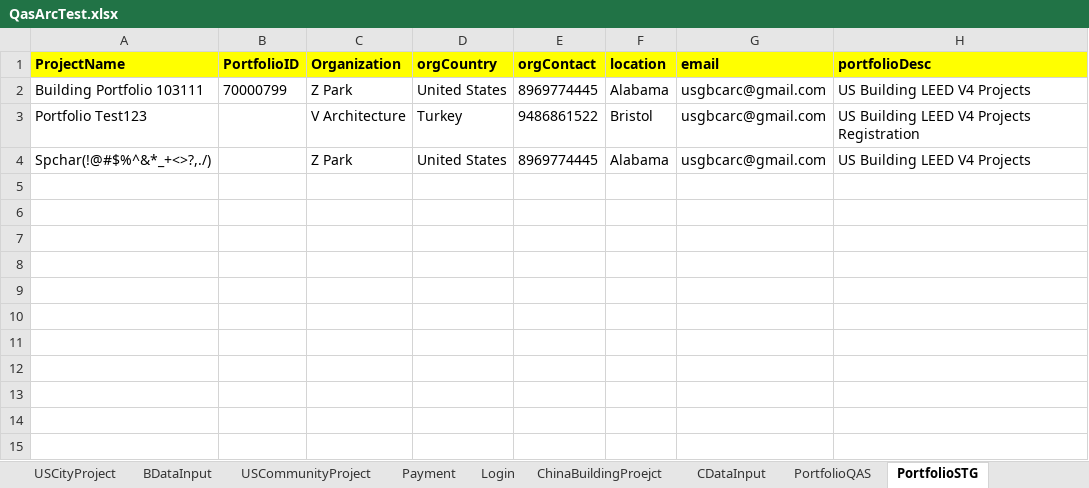
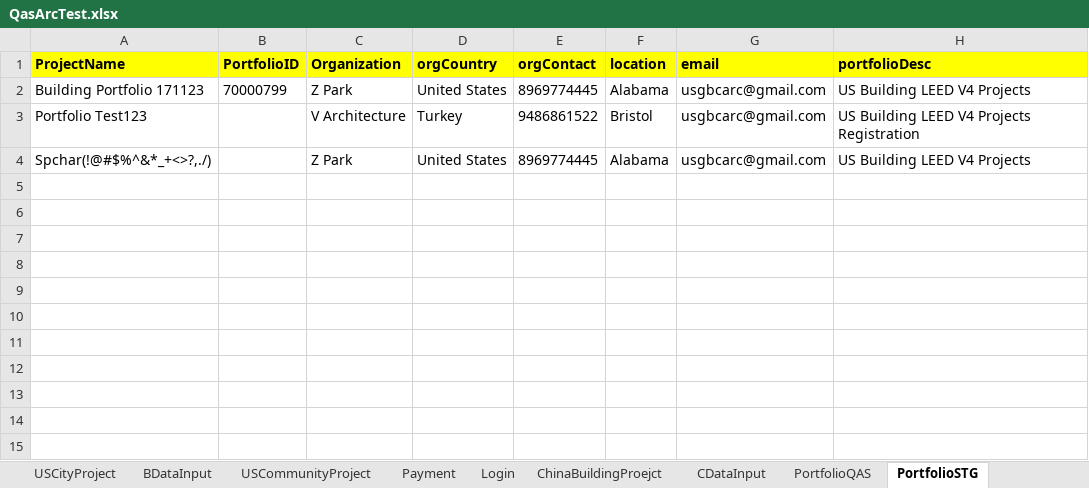
Before and after one commit to saurav1501/AutomationArc, an Excel workbook: AutomationArc/ARCDataTemplete/QasArcTest.xlsx, sheet PortfolioSTG, drawn as a sheet; only a part is shown; values as stored, in another font and other column widths than the file's, no borders; the diff names each change by its address in the sheet, - before the commit and + after, or states it on an @@ line.

```diff
--- a/AutomationArc/ARCDataTemplete/QasArcTest.xlsx (sheet PortfolioSTG)
+++ b/AutomationArc/ARCDataTemplete/QasArcTest.xlsx (sheet PortfolioSTG)
-A2 (ProjectName): Building Portfolio 103111
+A2 (ProjectName): Building Portfolio 171123
```
Also changed, not shown: sheet BDataInput, 1 other file.
